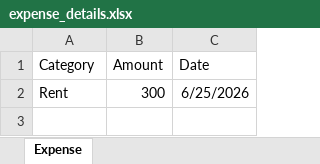
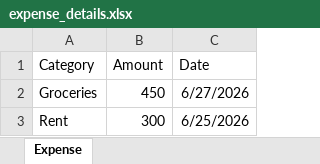
Before and after one commit to ManavGulati/Expense-Tracker, an Excel workbook: backend/expense_details.xlsx, sheet Expense, drawn as a sheet; values as stored, in another font and other column widths than the file's, no borders; the diff names each change by its address in the sheet, - before the commit and + after, or states it on an @@ line.

Commit message:
Income and Expense Page code added

```diff
--- a/backend/expense_details.xlsx (sheet Expense)
+++ b/backend/expense_details.xlsx (sheet Expense)
+row 2: Groceries | 450 | 6/27/2026
```
Also changed, not shown: 9 other files.
